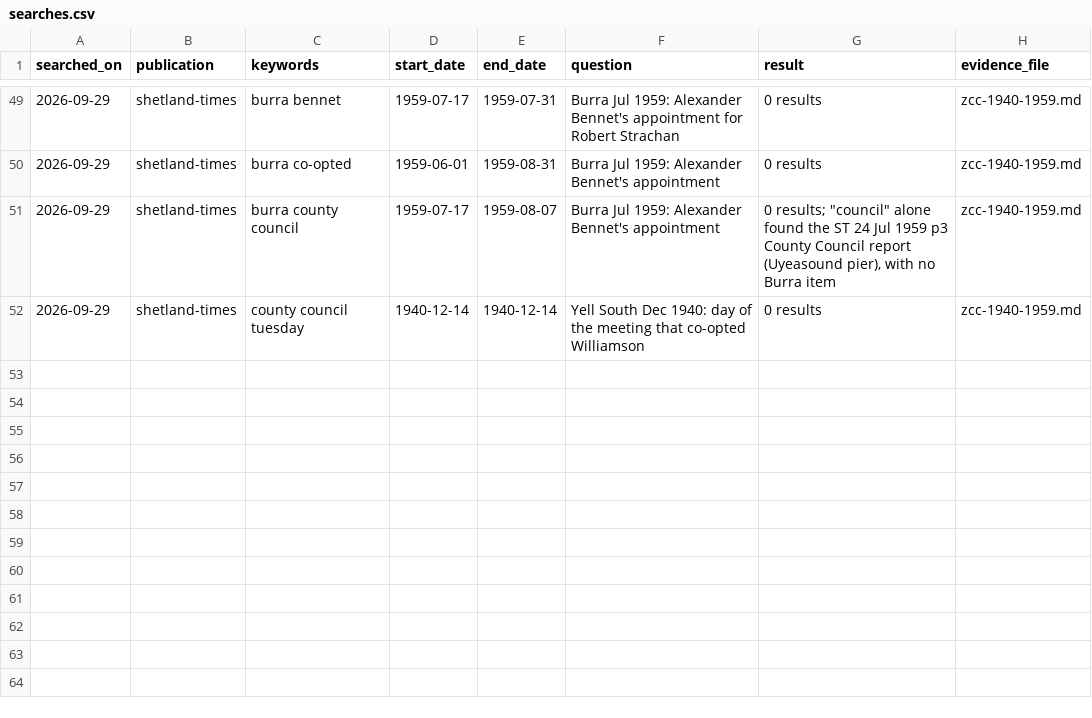
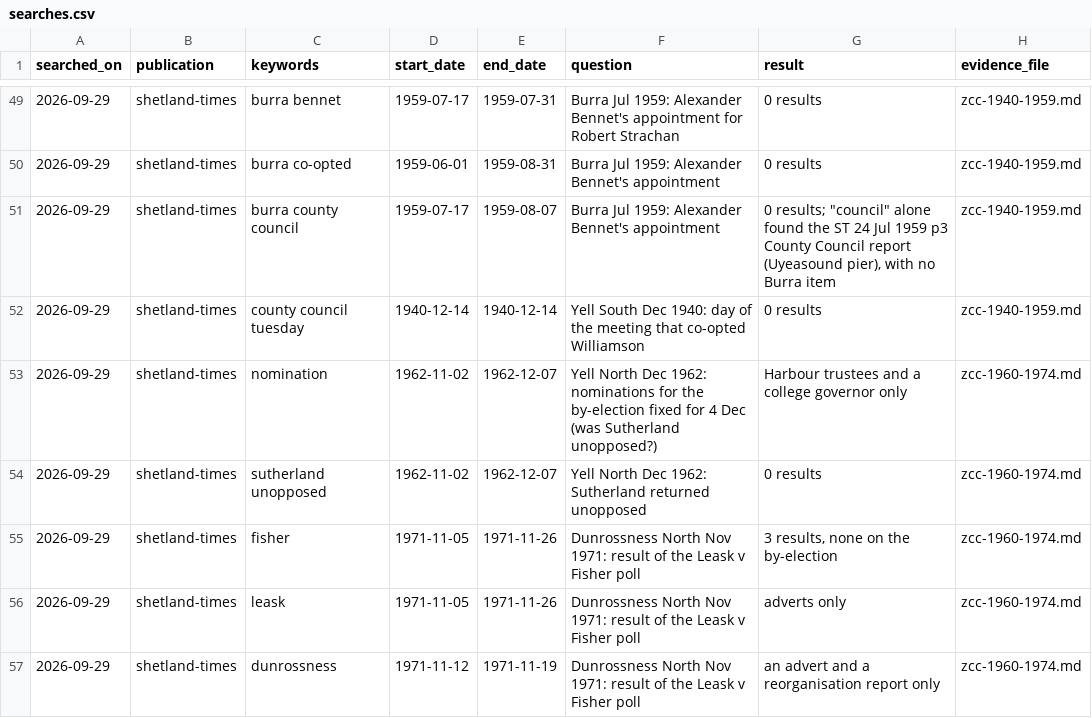
Before and after one commit to ShetlandJ/shetland-political-history, a CSV file: data/searches.csv, drawn as a sheet; only a part is shown, gaps mark what is left out; the diff names each change by its address in the sheet, - before the commit and + after, or states it on an @@ line.

```diff
--- a/data/searches.csv
+++ b/data/searches.csv
+row 53: 2026-09-29 | shetland-times | nomination | 1962-11-02 | 1962-12-07 | Yell North Dec 1962: nominations for the by-election fixed for 4 Dec (was Sutherland unopposed?) | Harbour trustees and a college governor only | zcc-1960-1974.md
+row 54: 2026-09-29 | shetland-times | sutherland unopposed | 1962-11-02 | 1962-12-07 | Yell North Dec 1962: Sutherland returned unopposed | 0 results | zcc-1960-1974.md
+row 55: 2026-09-29 | shetland-times | fisher | 1971-11-05 | 1971-11-26 | Dunrossness North Nov 1971: result of the Leask v Fisher poll | 3 results, none on the by-election | zcc-1960-1974.md
+row 56: 2026-09-29 | shetland-times | leask | 1971-11-05 | 1971-11-26 | Dunrossness North Nov 1971: result of the Leask v Fisher poll | adverts only | zcc-1960-1974.md
+row 57: 2026-09-29 | shetland-times | dunrossness | 1971-11-12 | 1971-11-19 | Dunrossness North Nov 1971: result of the Leask v Fisher poll | an advert and a reorganisation report only | zcc-1960-1974.md
```
Also changed, not shown: 10 other files.
